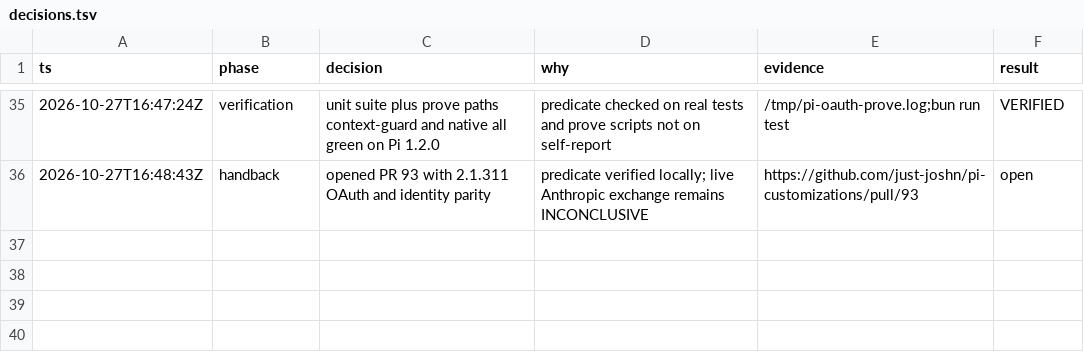
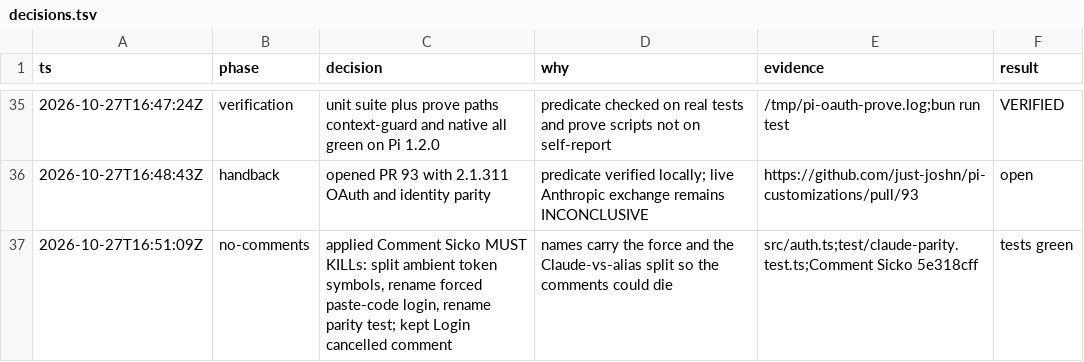
Before and after one commit to just-joshn/pi-customizations, a TSV file: extensions/pi-anthropic-oauth/docs/decisions.tsv, drawn as a sheet; only a part is shown, gaps mark what is left out; the diff names each change by its address in the sheet, - before the commit and + after, or states it on an @@ line.

Commit message:
refactor(pi-anthropic-oauth): name forced paste-code login and ambient token split
Drop comments that restated symbol intent after Comment Sicko flagged them. Keep the Pi Login cancelled string compare.

```diff
--- a/extensions/pi-anthropic-oauth/docs/decisions.tsv
+++ b/extensions/pi-anthropic-oauth/docs/decisions.tsv
+row 37: 2026-10-27T16:51:09Z | no-comments | applied Comment Sicko MUST KILLs: split ambient token symbols, rename forced paste-code login, rename parity test; kept Login cancelled comment | names carry the force and the Claude-vs-alias split so the comments could die | src/auth.ts;test/claude-parity.test.ts;Comment Sicko 5e318cff | tests green
```
Also changed, not shown: 2 other files.
